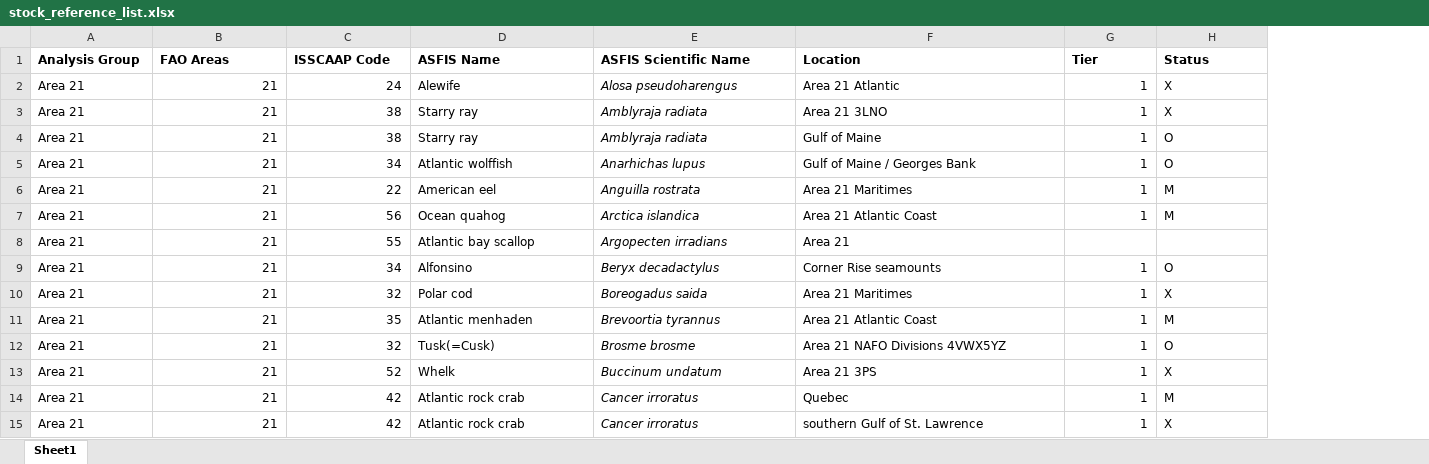
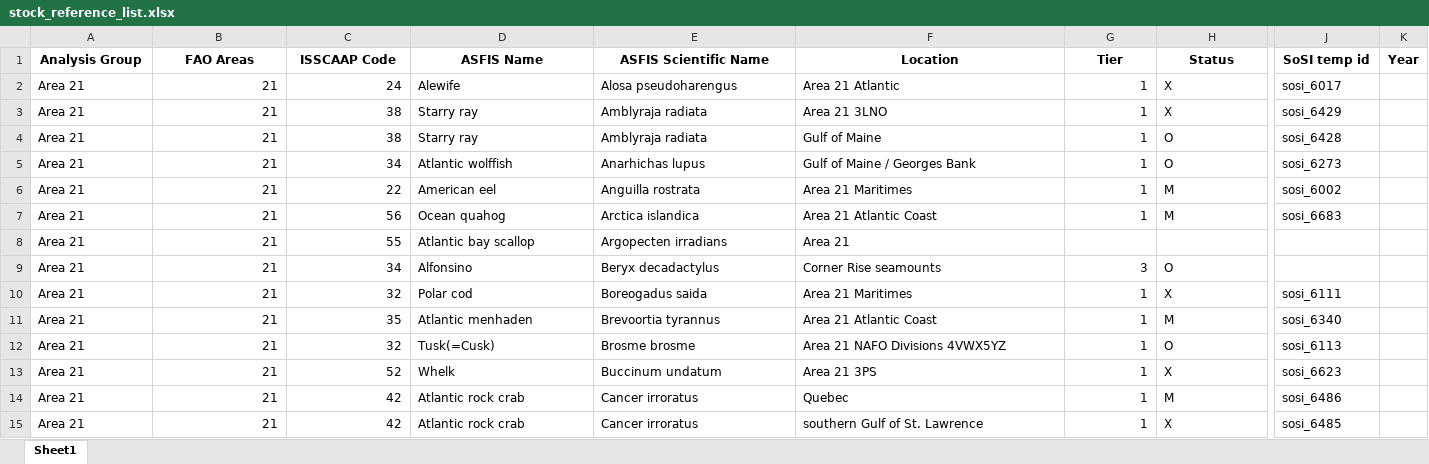
Before and after one commit to samirjohnson48/SOSI-2025, an Excel workbook: input/stock_reference_list.xlsx, sheet Sheet1, drawn as a sheet; only a part is shown, gaps mark what is left out; values as stored, in another font and other column widths than the file's, no borders; charts and pictures not drawn; the diff covers the shown part only; the diff names each change by its address in the sheet, - before the commit and + after, or states it on an @@ line.

```diff
--- a/input/stock_reference_list.xlsx (sheet Sheet1)
+++ b/input/stock_reference_list.xlsx (sheet Sheet1)
+column J (SoSI temp id), rows 2-15: sosi_6017 | sosi_6429 | sosi_6428 | sosi_6273 | sosi_6002 | sosi_6683 |  |  | sosi_6111 | sosi_6340 | sosi_6113 | sosi_6623 | sosi_6486 | sosi_6485
+column K (Year), empty
-A1:H1 alignment: left
+A1:H1 alignment: center
-E2:E15 italic: on
+E2:E15 italic: off
-G9 (Tier): 1
+G9 (Tier): 3
```
Also changed, not shown: 2 removed rows, 3 edited cells and cell formats elsewhere in this sheet, 5 other files.
